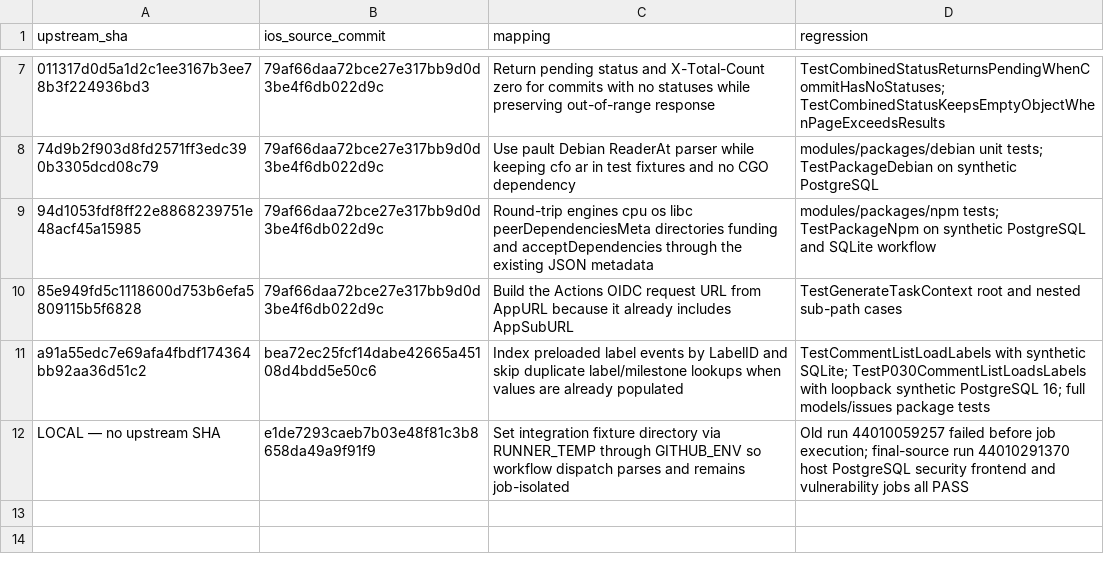
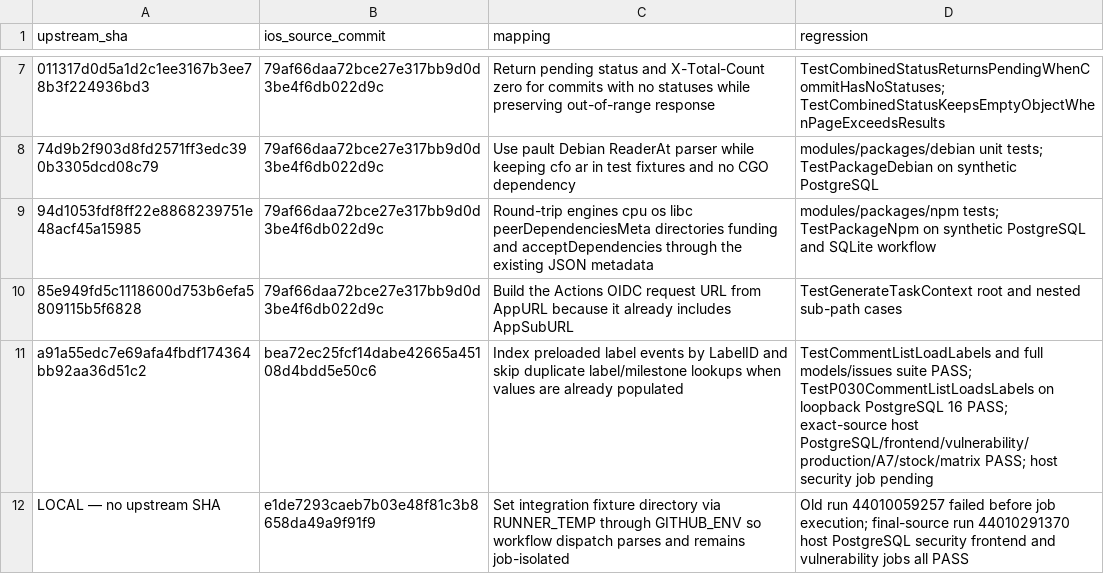
Before and after one commit to nghianguyen150612/Forgejo-iOS, a CSV file: docs/p030-commit-map.csv, drawn as a sheet; only a part is shown, gaps mark what is left out; the diff names each change by its address in the sheet, - before the commit and + after, or states it on an @@ line.

Commit message:
docs: record Forgejo exact-source runtime results

```diff
--- a/docs/p030-commit-map.csv
+++ b/docs/p030-commit-map.csv
-D11 (regression): TestCommentListLoadLabels with synthetic SQLite; TestP030CommentListLoadsLabels with loopback synthetic PostgreSQL 16; full models/issues package tests
+D11 (regression): TestCommentListLoadLabels and full models/issues suite PASS; TestP030CommentListLoadsLabels on loopback PostgreSQL 16 PASS; exact-source host PostgreSQL/frontend/vulnerability/production/A7/stock/matrix PASS; host security job pending
```
Also changed, not shown: docs/p030-upstream-ledger.csv, 1 other file.
